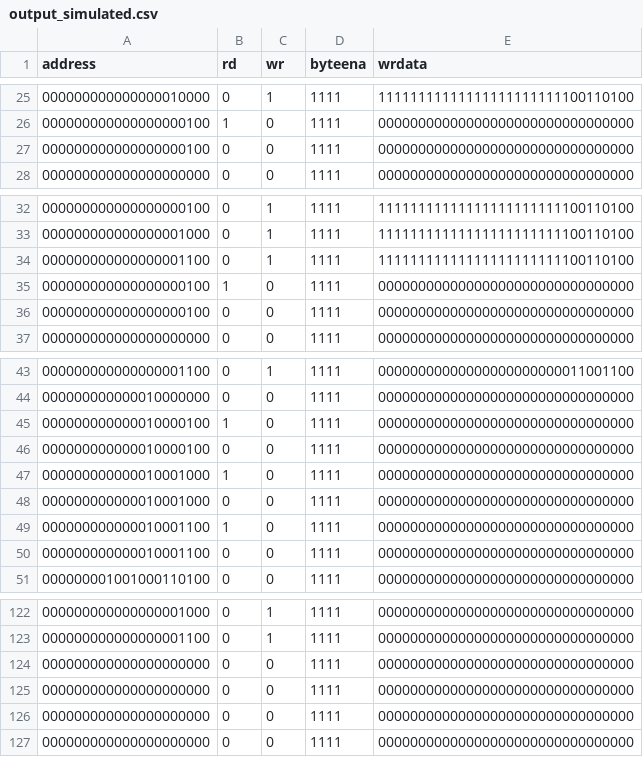
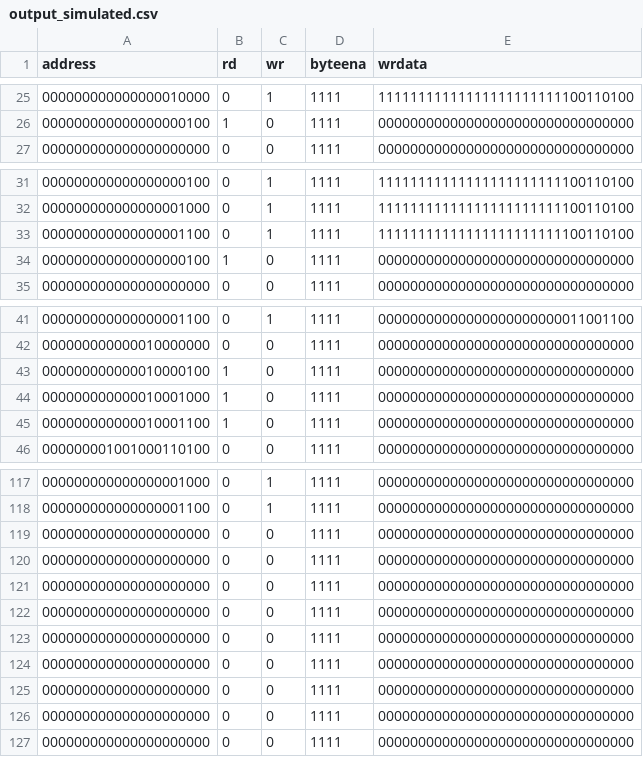
Before and after one commit to Oidlichtnwoada/MiMi, a CSV file: ca/sim/pipeline_sim/output_simulated.csv, drawn as a sheet; only a part is shown, gaps mark what is left out; removed rows and columns are numbered as before the commit, all else as after; the diff names each change by its address in the sheet, - before the commit and + after, or states it on an @@ line.

Commit message:
actualized output_expected for fwd

```diff
--- a/ca/sim/pipeline_sim/output_simulated.csv
+++ b/ca/sim/pipeline_sim/output_simulated.csv
-row 27: 000000000000000000100 | 0 | 0 | 1111 | 00000000000000000000000000000000
-row 36: 000000000000000000100 | 0 | 0 | 1111 | 00000000000000000000000000000000
-row 46: 000000000000010000100 | 0 | 0 | 1111 | 00000000000000000000000000000000
-row 48: 000000000000010001000 | 0 | 0 | 1111 | 00000000000000000000000000000000
-row 50: 000000000000010001100 | 0 | 0 | 1111 | 00000000000000000000000000000000
+row 119: 000000000000000000000 | 0 | 0 | 1111 | 00000000000000000000000000000000
+row 120: 000000000000000000000 | 0 | 0 | 1111 | 00000000000000000000000000000000
+row 121: 000000000000000000000 | 0 | 0 | 1111 | 00000000000000000000000000000000
+row 122: 000000000000000000000 | 0 | 0 | 1111 | 00000000000000000000000000000000
+row 123: 000000000000000000000 | 0 | 0 | 1111 | 00000000000000000000000000000000
```
Also changed, not shown: 4 other files.
